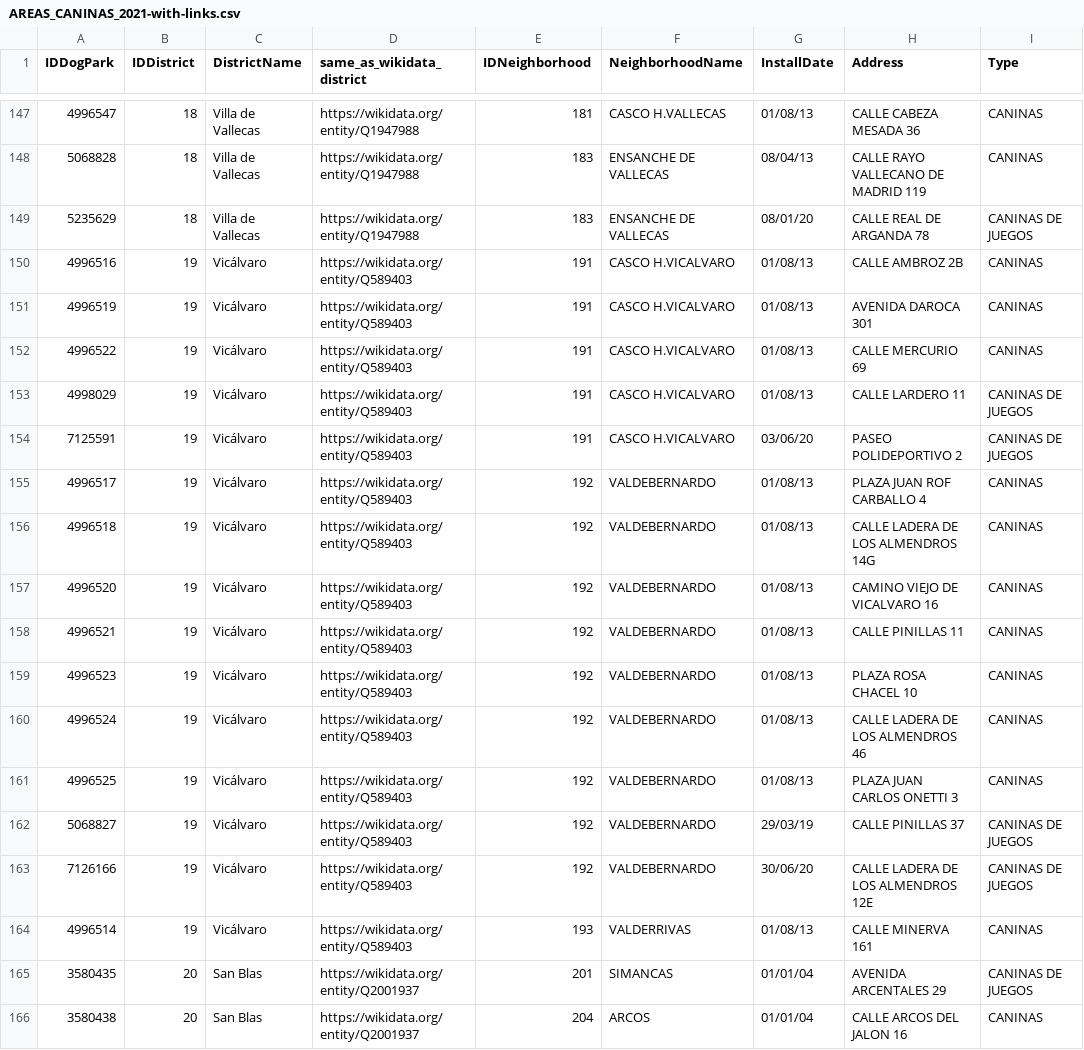
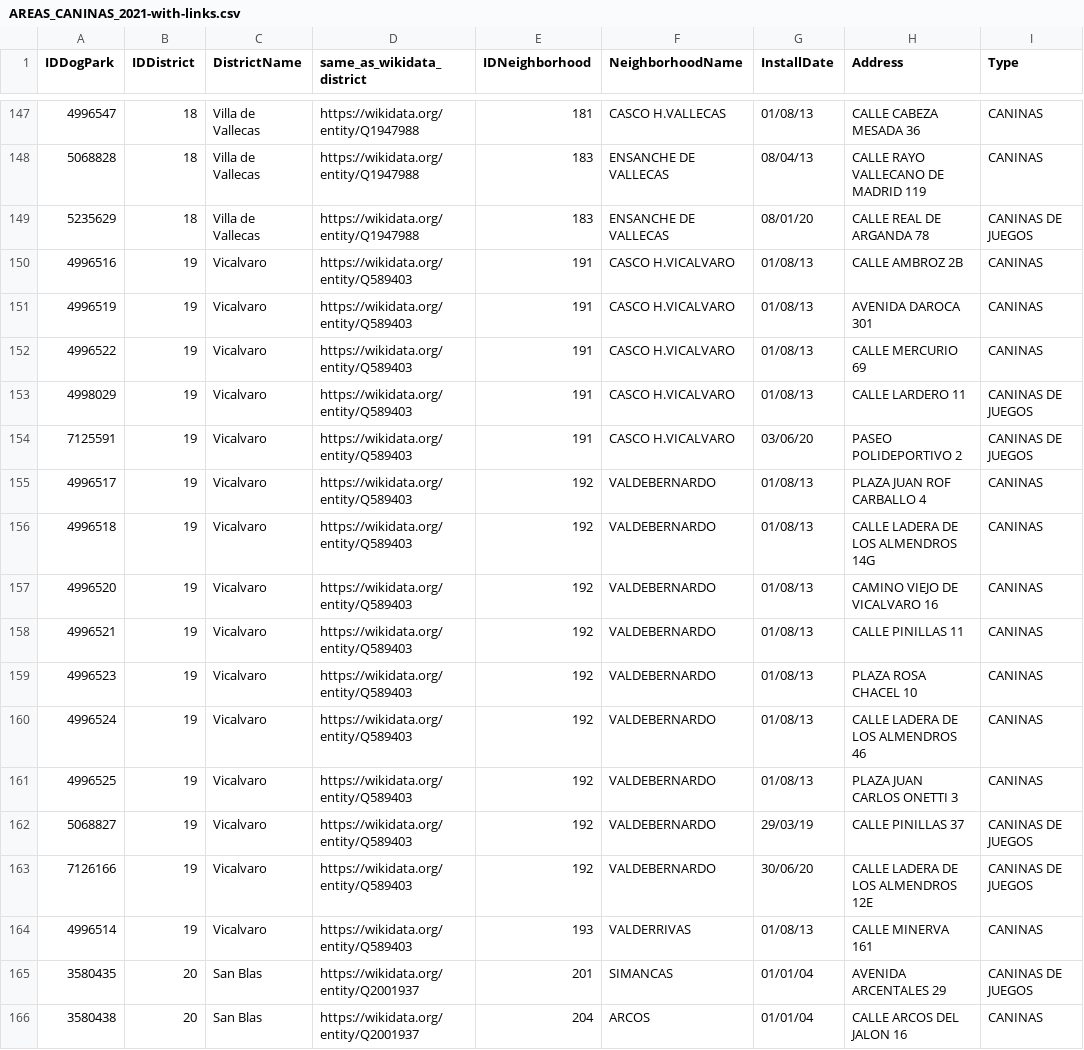
Before and after one commit to jdlgc/Curso2021-2022, a CSV file: HandsOn/Group25/csv/AREAS_CANINAS_2021-with-links.csv, drawn as a sheet; only a part is shown, gaps mark what is left out; the diff covers the shown part only; the diff names each change by its address in the sheet, - before the commit and + after, or states it on an @@ line.

```diff
--- a/HandsOn/Group25/csv/AREAS_CANINAS_2021-with-links.csv
+++ b/HandsOn/Group25/csv/AREAS_CANINAS_2021-with-links.csv
-C150:C164 (DistrictName): Vicálvaro
+C150:C164 (DistrictName): Vicalvaro
```
Also changed, not shown: 19 edited cells elsewhere in this file, HandsOn/Group25/csv/censo_animales-with-links.csv, 4 other files.
